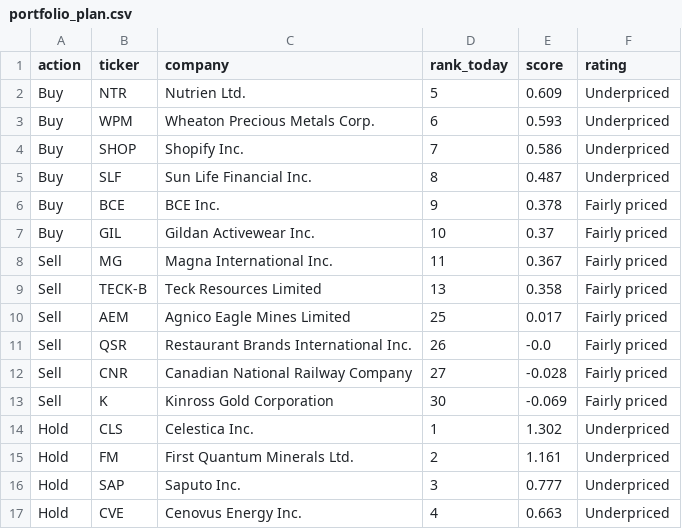
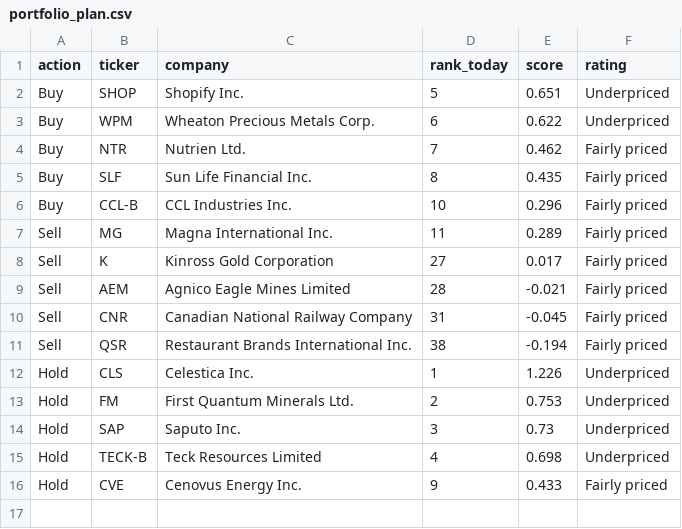
Before and after one commit to connormcginty12-alt/tsx-value-check, a CSV file: portfolio_plan.csv, drawn as a sheet.

```diff
--- a/portfolio_plan.csv
+++ b/portfolio_plan.csv
@@ -1,17 +1,16 @@
 action,ticker,company,rank_today,score,rating
-Buy,NTR,Nutrien Ltd.,5,0.609,Underpriced
-Buy,WPM,Wheaton Precious Metals Corp.,6,0.593,Underpriced
-Buy,SHOP,Shopify Inc.,7,0.586,Underpriced
-Buy,SLF,Sun Life Financial Inc.,8,0.487,Underpriced
-Buy,BCE,BCE Inc.,9,0.378,Fairly priced
-Buy,GIL,Gildan Activewear Inc.,10,0.37,Fairly priced
-Sell,MG,Magna International Inc.,11,0.367,Fairly priced
-Sell,TECK-B,Teck Resources Limited,13,0.358,Fairly priced
-Sell,AEM,Agnico Eagle Mines Limited,25,0.017,Fairly priced
-Sell,QSR,Restaurant Brands International Inc.,26,-0.0,Fairly priced
-Sell,CNR,Canadian National Railway Company,27,-0.028,Fairly priced
-Sell,K,Kinross Gold Corporation,30,-0.069,Fairly priced
-Hold,CLS,Celestica Inc.,1,1.302,Underpriced
-Hold,FM,First Quantum Minerals Ltd.,2,1.161,Underpriced
-Hold,SAP,Saputo Inc.,3,0.777,Underpriced
-Hold,CVE,Cenovus Energy Inc.,4,0.663,Underpriced
+Buy,SHOP,Shopify Inc.,5,0.651,Underpriced
+Buy,WPM,Wheaton Precious Metals Corp.,6,0.622,Underpriced
+Buy,NTR,Nutrien Ltd.,7,0.462,Fairly priced
+Buy,SLF,Sun Life Financial Inc.,8,0.435,Fairly priced
+Buy,CCL-B,CCL Industries Inc.,10,0.296,Fairly priced
+Sell,MG,Magna International Inc.,11,0.289,Fairly priced
+Sell,K,Kinross Gold Corporation,27,0.017,Fairly priced
+Sell,AEM,Agnico Eagle Mines Limited,28,-0.021,Fairly priced
+Sell,CNR,Canadian National Railway Company,31,-0.045,Fairly priced
+Sell,QSR,Restaurant Brands International Inc.,38,-0.194,Fairly priced
+Hold,CLS,Celestica Inc.,1,1.226,Underpriced
+Hold,FM,First Quantum Minerals Ltd.,2,0.753,Underpriced
+Hold,SAP,Saputo Inc.,3,0.73,Underpriced
+Hold,TECK-B,Teck Resources Limited,4,0.698,Underpriced
+Hold,CVE,Cenovus Energy Inc.,9,0.433,Fairly priced
```
Also changed, not shown: portfolio_value.csv, ratings.csv, 13 other files.
